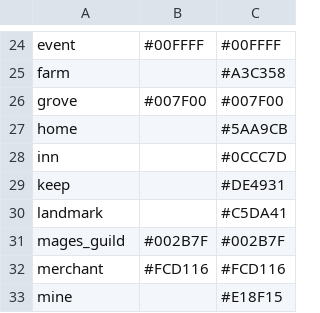
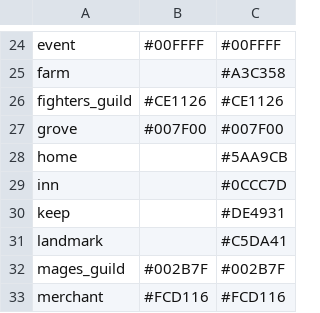
Before and after one commit to hmlendea/eso-oblivion-ui, a CSV file: sources/mapmarker_colours.csv, drawn as a sheet; only a part is shown, gaps mark what is left out; the shorter side is filled out with more unchanged rows; the diff names each change by its address in the sheet, - before the commit and + after, or states it on an @@ line.

Commit message:
Added a map marker for Fighters Guild

```diff
--- a/sources/mapmarker_colours.csv
+++ b/sources/mapmarker_colours.csv
+row 26: fighters_guild | #CE1126 | #CE1126
```
Also changed, not shown: 5 other files.
